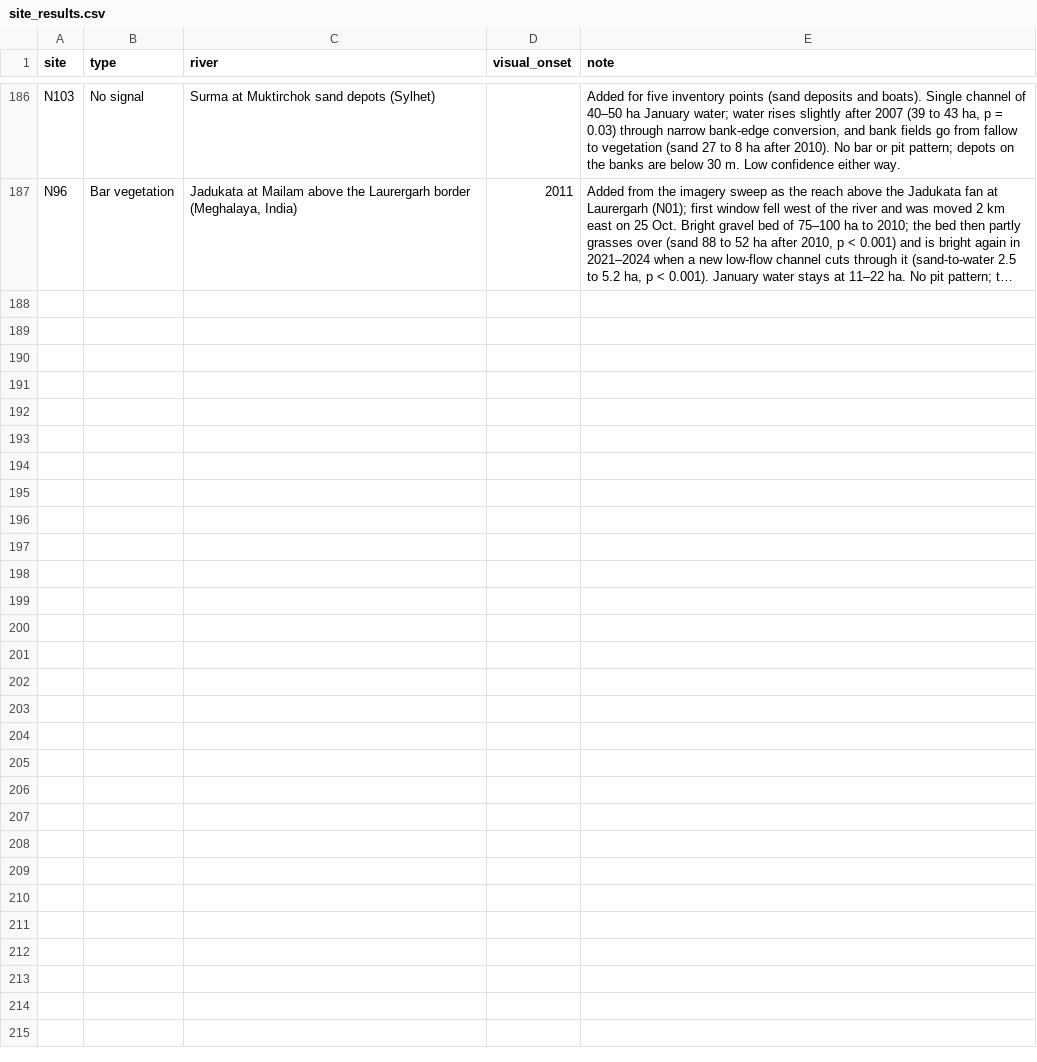
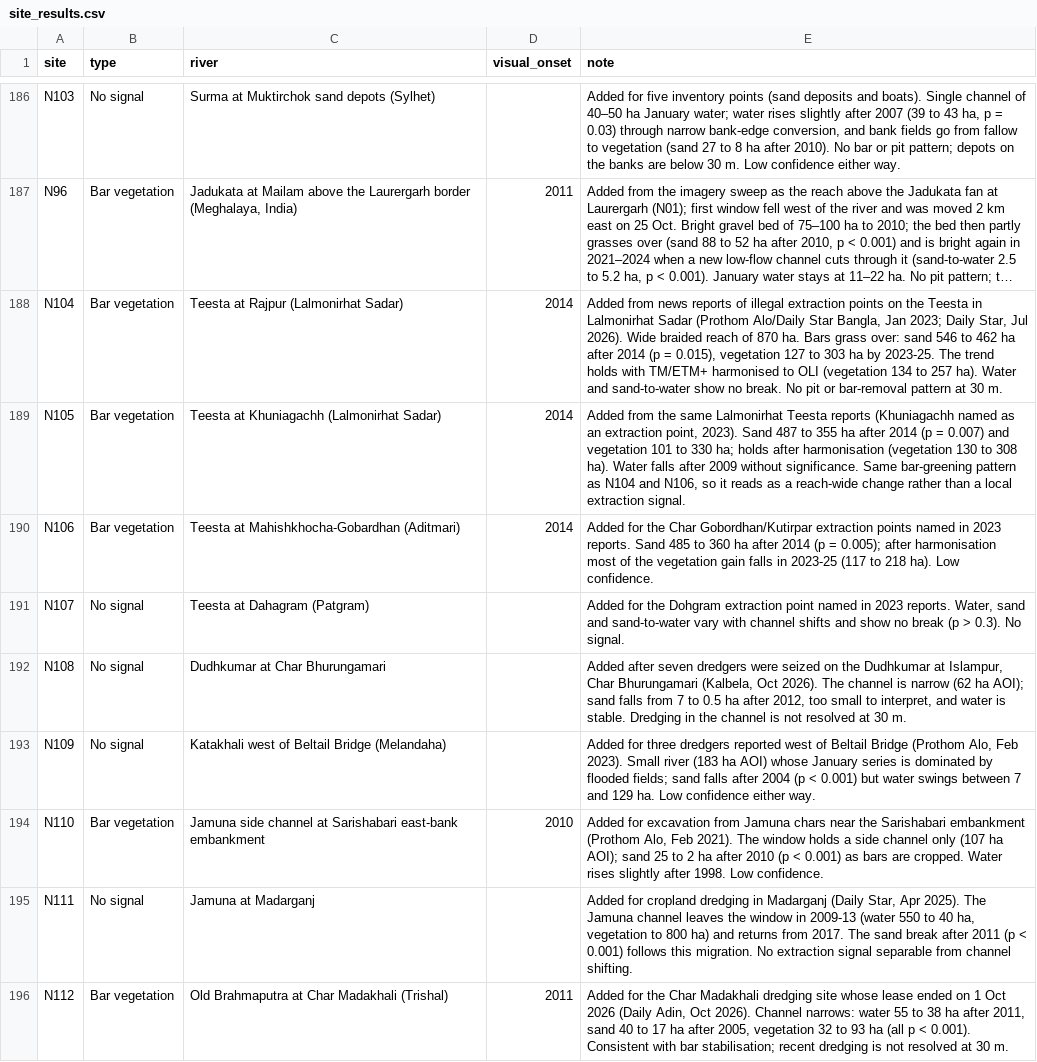
Before and after one commit to sadiulchyon/northern-fringe-extraction-atlas, a CSV file: docs/data/site_results.csv, drawn as a sheet; only a part is shown, gaps mark what is left out; long unchanged cells end in …; the diff covers the shown part only; the diff names each change by its address in the sheet, - before the commit and + after, or states it on an @@ line.

```diff
--- a/docs/data/site_results.csv
+++ b/docs/data/site_results.csv
+row 188: N104 | Bar vegetation | Teesta at Rajpur (Lalmonirhat Sadar) | 2014 | Added from news reports of illegal extraction points on the Teesta in Lalmonirhat Sadar (Prothom Alo/Daily Star Bangla, Jan 2023; Daily Star, Jul 2026). Wide braided reach of 870 ha. Bars grass over: sand 546 to 462 ha after 2014 (p = 0.015), vegetation 127 to 303 ha by 2023-25. The trend holds with TM/ETM+ harmonised to OLI (vegetation 134 to 257 ha). Water and sand-to-water show no break. No pit or bar-removal pattern at 30 m.
+row 189: N105 | Bar vegetation | Teesta at Khuniagachh (Lalmonirhat Sadar) | 2014 | Added from the same Lalmonirhat Teesta reports (Khuniagachh named as an extraction point, 2023). Sand 487 to 355 ha after 2014 (p = 0.007) and vegetation 101 to 330 ha; holds after harmonisation (vegetation 130 to 308 ha). Water falls after 2009 without significance. Same bar-greening pattern as N104 and N106, so it reads as a reach-wide change rather than a local extraction signal.
+row 190: N106 | Bar vegetation | Teesta at Mahishkhocha-Gobardhan (Aditmari) | 2014 | Added for the Char Gobordhan/Kutirpar extraction points named in 2023 reports. Sand 485 to 360 ha after 2014 (p = 0.005); after harmonisation most of the vegetation gain falls in 2023-25 (117 to 218 ha). Low confidence.
+row 191: N107 | No signal | Teesta at Dahagram (Patgram) |  | Added for the Dohgram extraction point named in 2023 reports. Water, sand and sand-to-water vary with channel shifts and show no break (p > 0.3). No signal.
+row 192: N108 | No signal | Dudhkumar at Char Bhurungamari |  | Added after seven dredgers were seized on the Dudhkumar at Islampur, Char Bhurungamari (Kalbela, Oct 2026). The channel is narrow (62 ha AOI); sand falls from 7 to 0.5 ha after 2012, too small to interpret, and water is stable. Dredging in the channel is not resolved at 30 m.
+row 193: N109 | No signal | Katakhali west of Beltail Bridge (Melandaha) |  | Added for three dredgers reported west of Beltail Bridge (Prothom Alo, Feb 2023). Small river (183 ha AOI) whose January series is dominated by flooded fields; sand falls after 2004 (p < 0.001) but water swings between 7 and 129 ha. Low confidence either way.
+row 194: N110 | Bar vegetation | Jamuna side channel at Sarishabari east-bank embankment | 2010 | Added for excavation from Jamuna chars near the Sarishabari embankment (Prothom Alo, Feb 2021). The window holds a side channel only (107 ha AOI); sand 25 to 2 ha after 2010 (p < 0.001) as bars are cropped. Water rises slightly after 1998. Low confidence.
+row 195: N111 | No signal | Jamuna at Madarganj |  | Added for cropland dredging in Madarganj (Daily Star, Apr 2025). The Jamuna channel leaves the window in 2009-13 (water 550 to 40 ha, vegetation to 800 ha) and returns from 2017. The sand break after 2011 (p < 0.001) follows this migration. No extraction signal separable from channel shifting.
+row 196: N112 | Bar vegetation | Old Brahmaputra at Char Madakhali (Trishal) | 2011 | Added for the Char Madakhali dredging site whose lease ended on 1 Oct 2026 (Daily Adin, Oct 2026). Channel narrows: water 55 to 38 ha after 2011, sand 40 to 17 ha after 2005, vegetation 32 to 93 ha (all p < 0.001). Consistent with bar stabilisation; recent dredging is not resolved at 30 m.
```
Also changed, not shown: 8 added rows elsewhere in this file, docs/data/onset.csv, docs/data/screening.csv, 9 other files.
